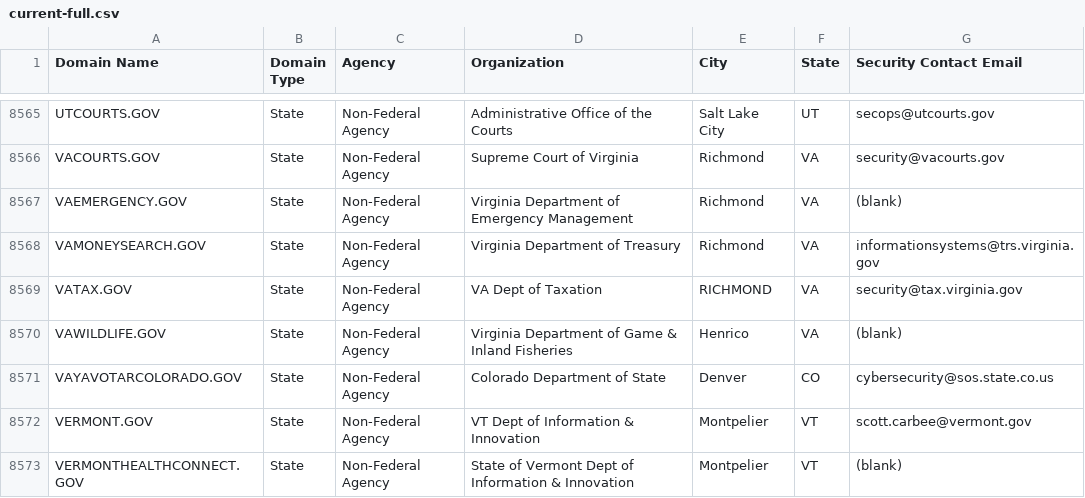
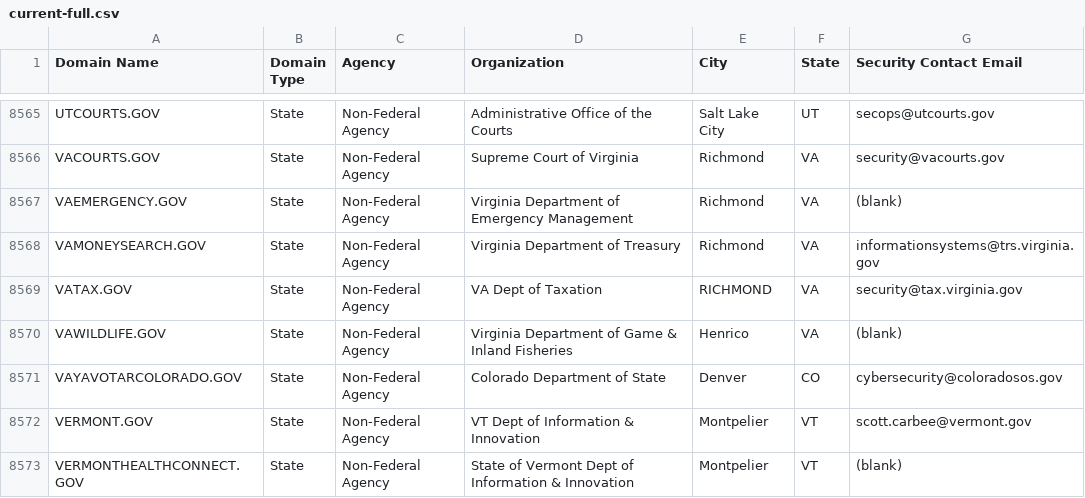
Before and after one commit to cisagov/dotgov-data, a CSV file: current-full.csv, drawn as a sheet; only a part is shown, gaps mark what is left out; the diff covers the shown part only.

```diff
--- a/current-full.csv
+++ b/current-full.csv
@@ -8570,3 +8570,3 @@ VATAX.GOV,State,Non-Federal Agency,VA Dept of Taxation,RICHMOND,VA,security@tax.
 VAWILDLIFE.GOV,State,Non-Federal Agency,Virginia Department of Game & Inland Fisheries,Henrico,VA,(blank)
-VAYAVOTARCOLORADO.GOV,State,Non-Federal Agency,Colorado Department of State,Denver,CO,cybersecurity@sos.state.co.us
+VAYAVOTARCOLORADO.GOV,State,Non-Federal Agency,Colorado Department of State,Denver,CO,cybersecurity@coloradosos.gov
 VERMONT.GOV,State,Non-Federal Agency,VT Dept of Information & Innovation,Montpelier,VT,scott.carbee@vermont.gov
```
Also changed, not shown: 5 edited cells elsewhere in this file.
